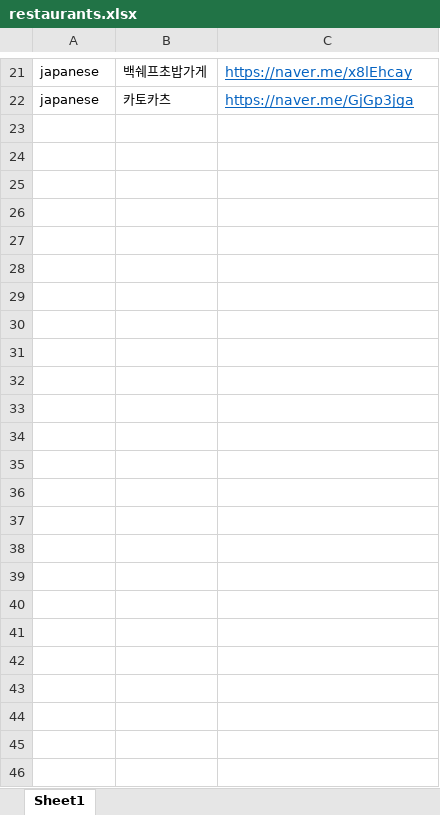
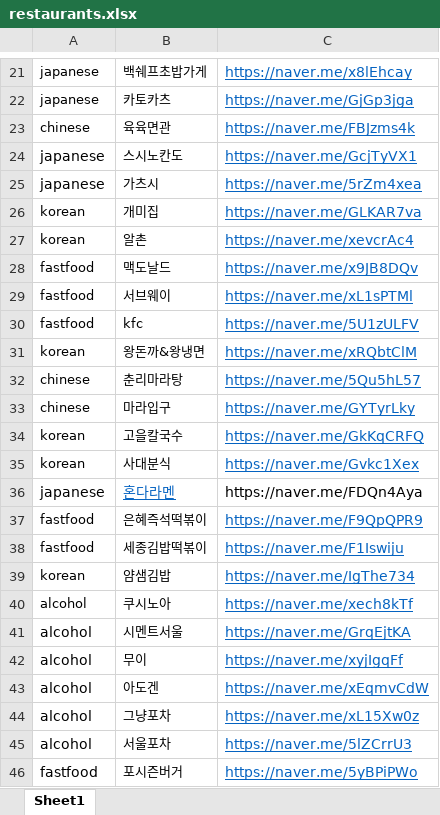
Before and after one commit to imdayoung/jeommechu, an Excel workbook: restaurants.xlsx, sheet Sheet1, drawn as a sheet; only a part is shown, gaps mark what is left out; values as stored, in another font and other column widths than the file's, no borders; the diff names each change by its address in the sheet, - before the commit and + after, or states it on an @@ line.

```diff
--- a/restaurants.xlsx (sheet Sheet1)
+++ b/restaurants.xlsx (sheet Sheet1)
+row 23: chinese | 육육면관 | https://naver.me/FBJzms4k
+row 24: japanese | 스시노칸도 | https://naver.me/GcjTyVX1
+row 25: japanese | 가츠시 | https://naver.me/5rZm4xea
+row 26: korean | 개미집 | https://naver.me/GLKAR7va
+row 27: korean | 알촌 | https://naver.me/xevcrAc4
+row 28: fastfood | 맥도날드 | https://naver.me/x9JB8DQv
+row 29: fastfood | 서브웨이 | https://naver.me/xL1sPTMl
+row 30: fastfood | kfc | https://naver.me/5U1zULFV
+row 31: korean | 왕돈까&왕냉면 | https://naver.me/xRQbtClM
+row 32: chinese | 춘리마라탕 | https://naver.me/5Qu5hL57
+row 33: chinese | 마라입구 | https://naver.me/GYTyrLky
+row 34: korean | 고을칼국수 | https://naver.me/GkKqCRFQ
+row 35: korean | 사대분식 | https://naver.me/Gvkc1Xex
+row 36: japanese | 혼다라멘 | https://naver.me/FDQn4Aya
+row 37: fastfood | 은혜즉석떡볶이 | https://naver.me/F9QpQPR9
+row 38: fastfood | 세종김밥떡볶이 | https://naver.me/F1Iswiju
+row 39: korean | 얌샘김밥 | https://naver.me/IgThe734
+row 40: alcohol | 쿠시노아 | https://naver.me/xech8kTf
+row 41: alcohol | 시멘트서울 | https://naver.me/GrqEjtKA
+row 42: alcohol | 무이 | https://naver.me/xyjIgqFf
+row 43: alcohol | 아도겐 | https://naver.me/xEqmvCdW
+row 44: alcohol | 그냥포차 | https://naver.me/xL15Xw0z
+row 45: alcohol | 서울포차 | https://naver.me/5lZCrrU3
+row 46: fastfood | 포시즌버거 | https://naver.me/5yBPiPWo
```
Also changed, not shown: 6 other files.
